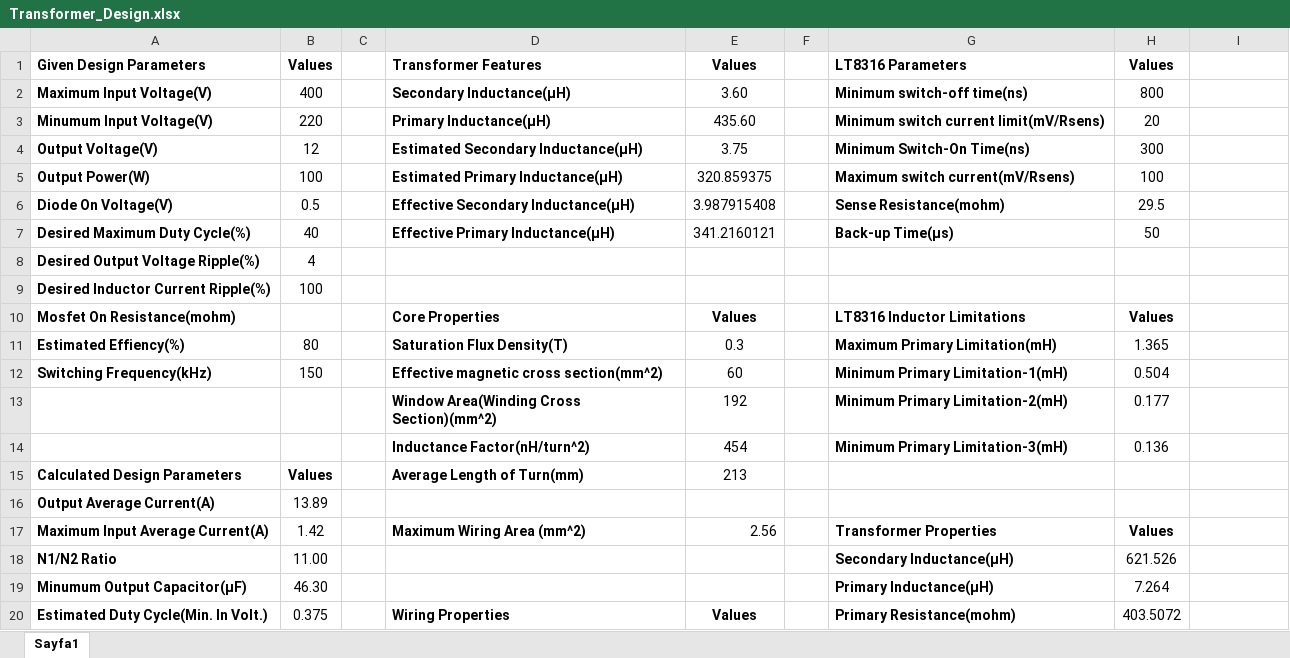
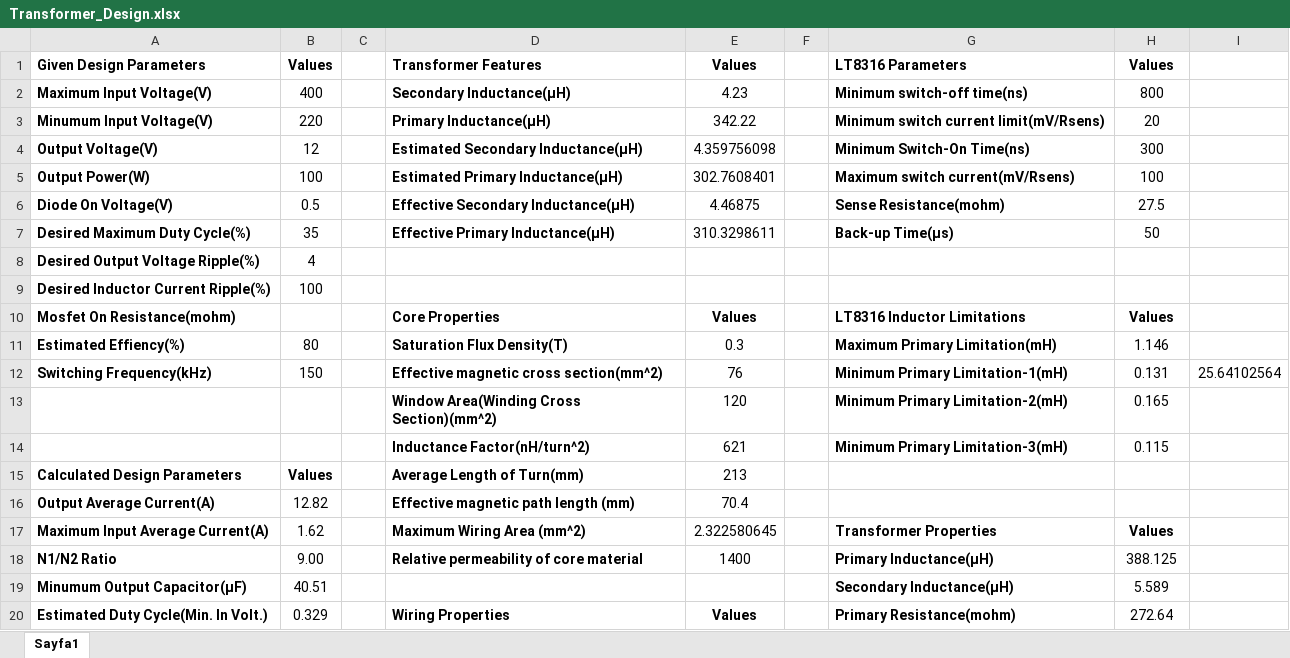
Before and after one commit to alibelli/EE464_term_project_Social_Isiolation, an Excel workbook: Flyback_converter_AB/Transformer_Design.xlsx, sheet Sayfa1, drawn as a sheet; only a part is shown; values as stored, in another font and other column widths than the file's, no borders; the diff covers the shown part only; the diff names each change by its address in the sheet, - before the commit and + after, or states it on an @@ line.

Commit message:
Uptadet verion of transformar calculation

```diff
--- a/Flyback_converter_AB/Transformer_Design.xlsx (sheet Sayfa1)
+++ b/Flyback_converter_AB/Transformer_Design.xlsx (sheet Sayfa1)
-E2: 3.60
+E2: 4.23
-E3: 435.60
+E3: 342.22
-E4: 3.75
+E4: 4.359756098
-E5: 320.859375
+E5: 302.7608401
-E6: 3.987915408
+E6: 4.46875
-H6: 29.5
+H6: 27.5
-B7: 40
+B7: 35
-E7: 341.2160121
+E7: 310.3298611
-H11: 1.365
+H11: 1.146
-E12: 60
+E12: 76
-H12: 0.504
+H12: 0.131
-I12: (empty)
+I12: 25.64102564
-E13: 192
+E13: 120
-H13: 0.177
+H13: 0.165
-E14: 454
+E14: 621
-H14: 0.136
+H14: 0.115
-B16: 13.89
+B16: 12.82
-D16: (empty)
+D16: Effective magnetic path length (mm)
-E16: (empty)
+E16: 70.4
-B17: 1.42
+B17: 1.62
-E17: 2.56
+E17: 2.322580645
-B18: 11.00
+B18: 9.00
-D18: (empty)
+D18: Relative permeability of core material
-E18: (empty)
+E18: 1400
-G18: Secondary Inductance(µH)
+G18: Primary Inductance(µH)
-H18: 621.526
+H18: 388.125
-B19: 46.30
+B19: 40.51
-G19: Primary Inductance(µH)
+G19: Secondary Inductance(µH)
-H19: 7.264
+H19: 5.589
-B20: 0.375
+B20: 0.329
-H20: 403.5072
+H20: 272.64
```
Also changed, not shown: 9 edited cells elsewhere in this sheet.
